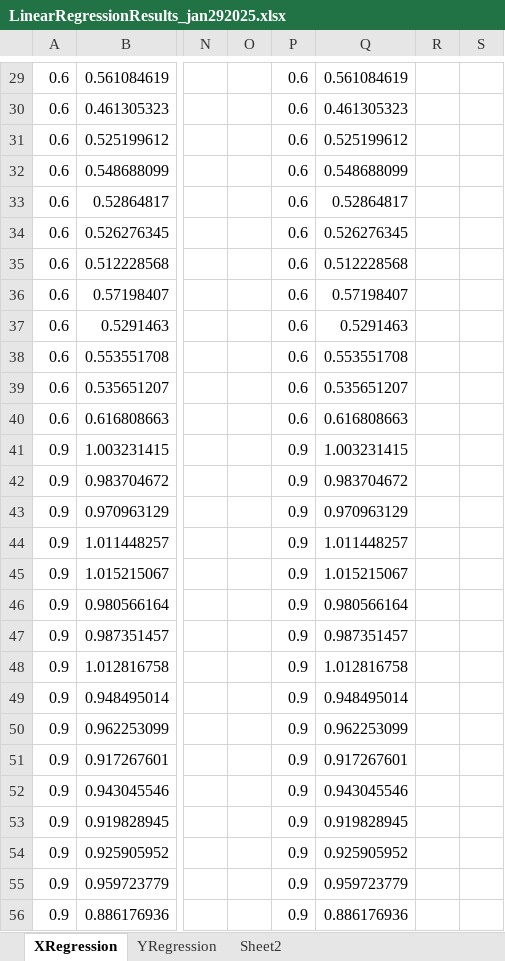
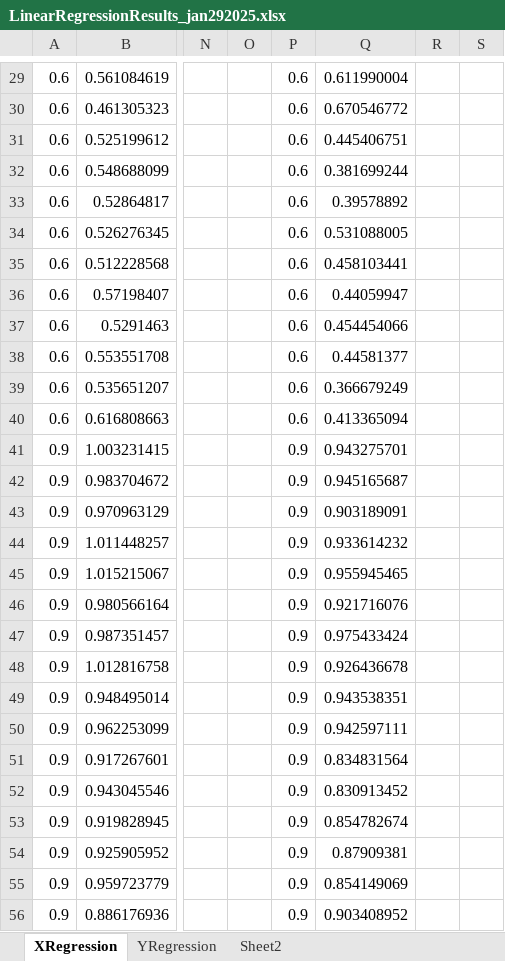
Before and after one commit to plantfruit/Acoustic-Touchscreen-Attachment-ML, an Excel workbook: Results/LinearRegressionResults_jan292025.xlsx, sheet XRegression, drawn as a sheet; only a part is shown, gaps mark what is left out; values as stored, in another font and other column widths than the file's, no borders; charts and pictures not drawn; the diff covers the shown part only; the diff names each change by its address in the sheet, - before the commit and + after, or states it on an @@ line.

```diff
--- a/Results/LinearRegressionResults_jan292025.xlsx (sheet XRegression)
+++ b/Results/LinearRegressionResults_jan292025.xlsx (sheet XRegression)
-Q29: 0.561084619
+Q29: 0.611990004
-Q30: 0.461305323
+Q30: 0.670546772
-Q31: 0.525199612
+Q31: 0.445406751
-Q32: 0.548688099
+Q32: 0.381699244
-Q33: 0.52864817
+Q33: 0.39578892
-Q34: 0.526276345
+Q34: 0.531088005
-Q35: 0.512228568
+Q35: 0.458103441
-Q36: 0.57198407
+Q36: 0.44059947
-Q37: 0.5291463
+Q37: 0.454454066
-Q38: 0.553551708
+Q38: 0.44581377
-Q39: 0.535651207
+Q39: 0.366679249
-Q40: 0.616808663
+Q40: 0.413365094
-Q41: 1.003231415
+Q41: 0.943275701
-Q42: 0.983704672
+Q42: 0.945165687
-Q43: 0.970963129
+Q43: 0.903189091
-Q44: 1.011448257
+Q44: 0.933614232
-Q45: 1.015215067
+Q45: 0.955945465
-Q46: 0.980566164
+Q46: 0.921716076
-Q47: 0.987351457
+Q47: 0.975433424
-Q48: 1.012816758
+Q48: 0.926436678
-Q49: 0.948495014
+Q49: 0.943538351
-Q50: 0.962253099
+Q50: 0.942597111
-Q51: 0.917267601
+Q51: 0.834831564
-Q52: 0.943045546
+Q52: 0.830913452
-Q53: 0.919828945
+Q53: 0.854782674
-Q54: 0.925905952
+Q54: 0.87909381
-Q55: 0.959723779
+Q55: 0.854149069
-Q56: 0.886176936
+Q56: 0.903408952
```
Also changed, not shown: 172 edited cells elsewhere in this sheet, charts or pictures.
